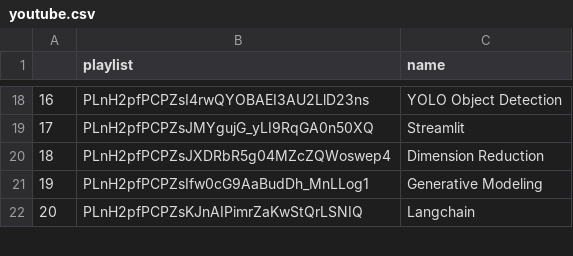
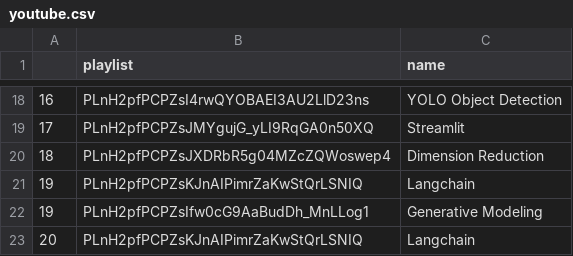
Before and after one commit to mehulgupta2016154/resume_builder, a CSV file: pdfs/youtube.csv, drawn as a sheet; only a part is shown, gaps mark what is left out.

Commit message:
Update youtube.csv

```diff
--- a/pdfs/youtube.csv
+++ b/pdfs/youtube.csv
@@ -20,2 +20,3 @@
 18,PLnH2pfPCPZsJXDRbR5g04MZcZQWoswep4,Dimension Reduction
+19,PLnH2pfPCPZsKJnAIPimrZaKwStQrLSNIQ,Langchain
 19,PLnH2pfPCPZsIfw0cG9AaBudDh_MnLLog1,Generative Modeling
```
